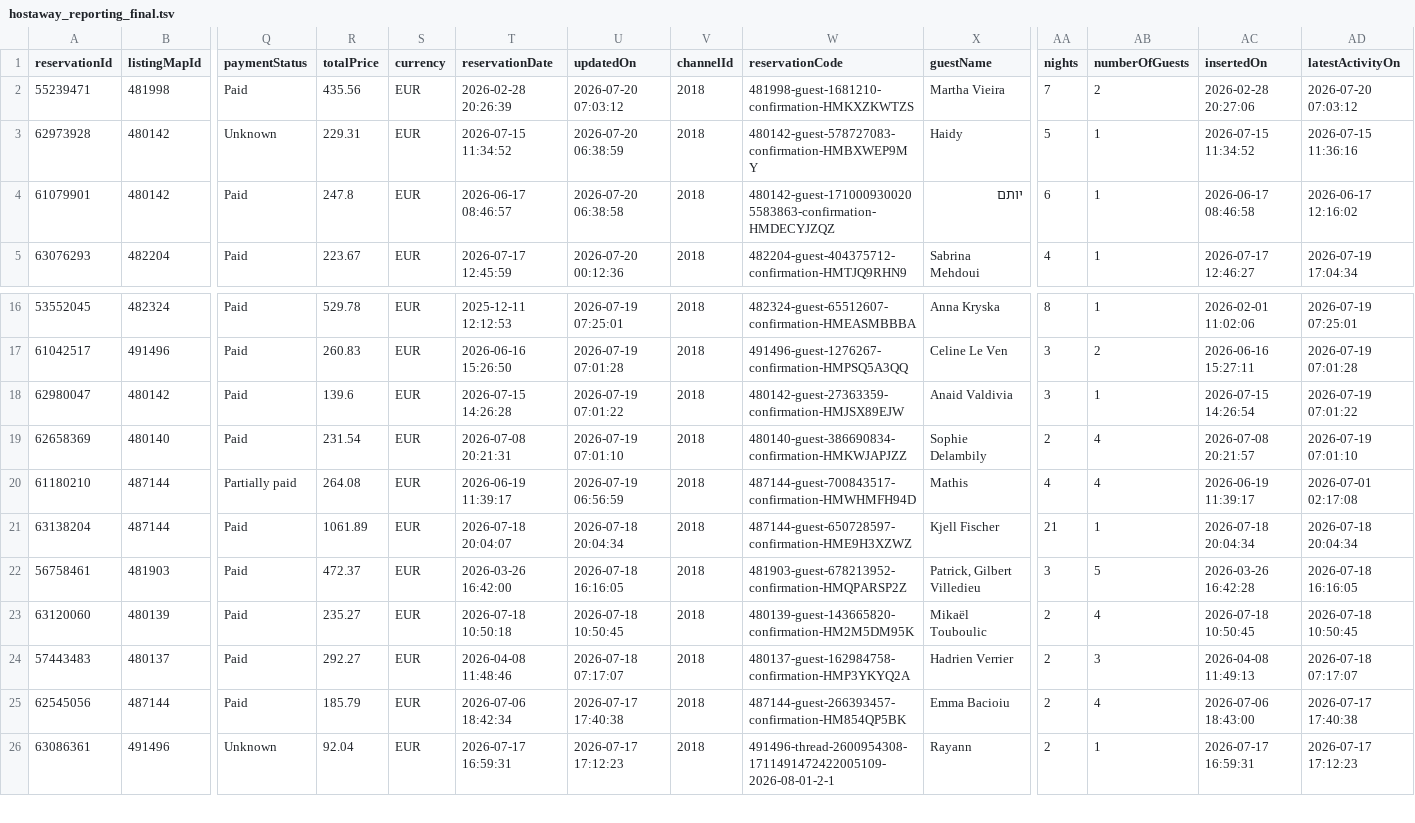
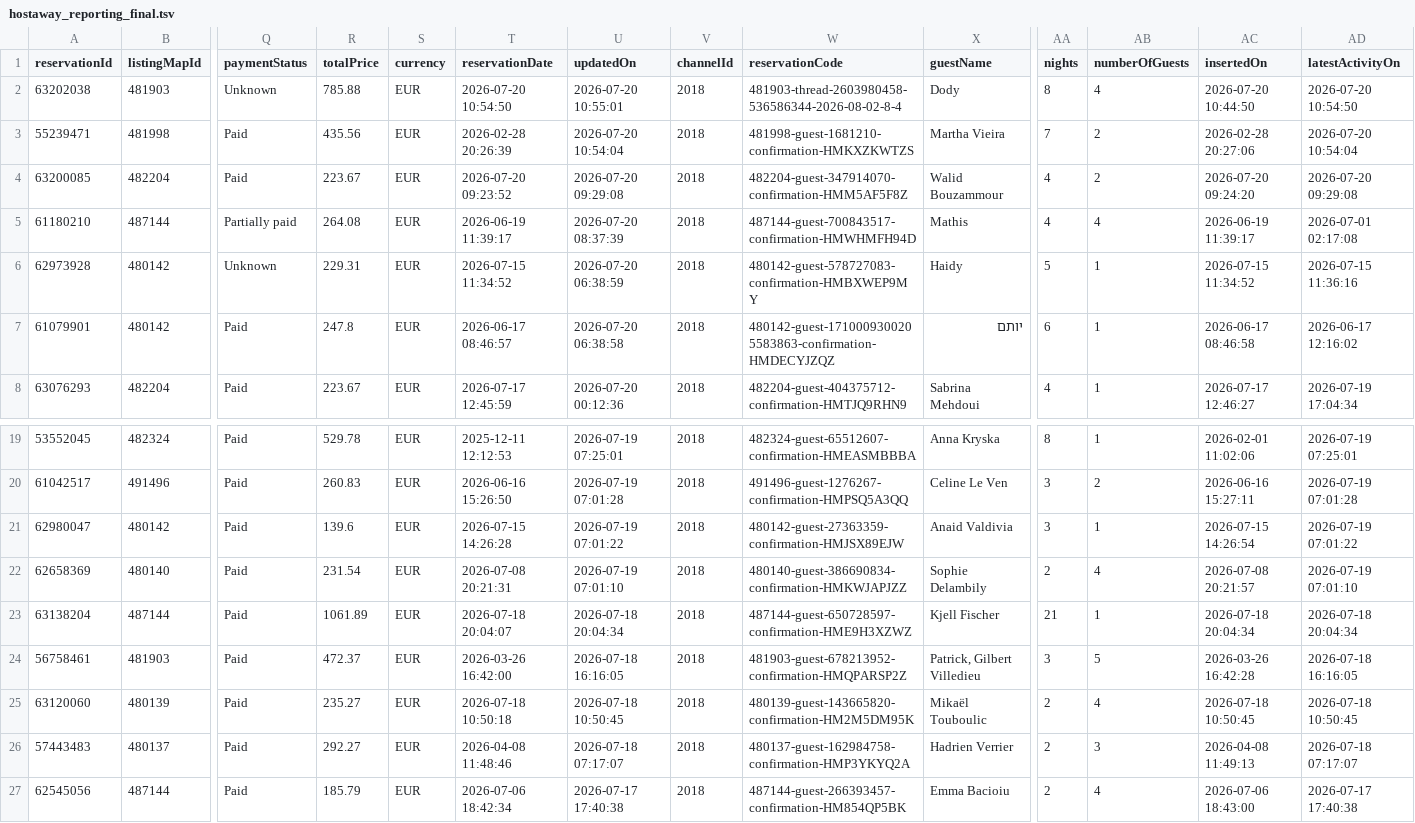
Before and after one commit to eschmitt27/hostaway-reporting, a TSV file: hostaway_reporting_final.tsv, drawn as a sheet; only a part is shown, gaps mark what is left out; the shorter side is filled out with more unchanged rows; removed rows and columns are numbered as before the commit, all else as after; rows hold the shown columns only; the diff names each change by its address in the sheet, - before the commit and + after, or states it on an @@ line.

```diff
--- a/hostaway_reporting_final.tsv
+++ b/hostaway_reporting_final.tsv
+row 2: 63202038 | 481903 | Unknown | 785.88 | EUR | 2026-07-20 10:54:50 | 2026-07-20 10:55:01 | 2018 | 481903-thread-2603980458-536586344-2026-08-02-8-4 | Dody | 8 | 4 | 2026-07-20 10:44:50 | 2026-07-20 10:54:50
-U3 (updatedOn): 2026-07-20 07:03:12
+U3 (updatedOn): 2026-07-20 10:54:04
-AD3 (latestActivityOn): 2026-07-20 07:03:12
+AD3 (latestActivityOn): 2026-07-20 10:54:04
+row 4: 63200085 | 482204 | Paid | 223.67 | EUR | 2026-07-20 09:23:52 | 2026-07-20 09:29:08 | 2018 | 482204-guest-347914070-confirmation-HMM5AF5F8Z | Walid Bouzammour | 4 | 2 | 2026-07-20 09:24:20 | 2026-07-20 09:29:08
+row 5: 61180210 | 487144 | Partially paid | 264.08 | EUR | 2026-06-19 11:39:17 | 2026-07-20 08:37:39 | 2018 | 487144-guest-700843517-confirmation-HMWHMFH94D | Mathis | 4 | 4 | 2026-06-19 11:39:17 | 2026-07-01 02:17:08
-row 20: 61180210 | 487144 | Partially paid | 264.08 | EUR | 2026-06-19 11:39:17 | 2026-07-19 06:56:59 | 2018 | 487144-guest-700843517-confirmation-HMWHMFH94D | Mathis | 4 | 4 | 2026-06-19 11:39:17 | 2026-07-01 02:17:08
```
Also changed, not shown: reservations_hostaway.tsv, 1 other file.
